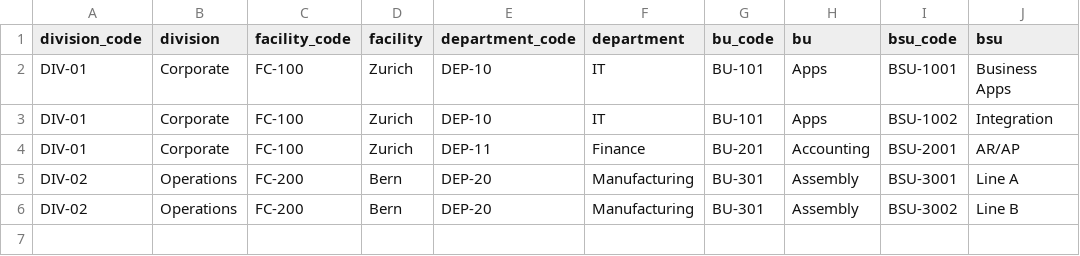
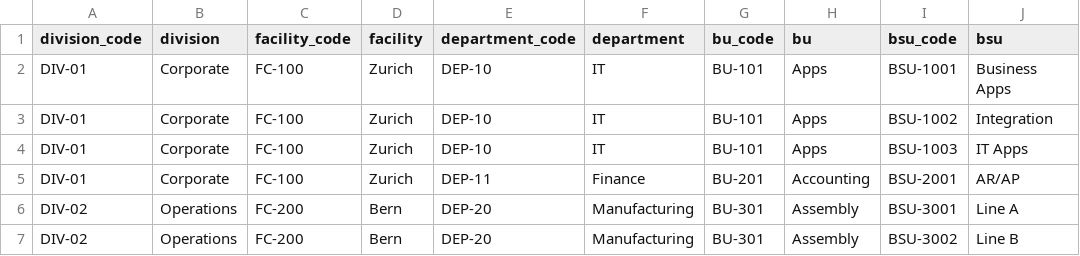
Before and after one commit to kammerma/sciforma-org-uploader, a CSV file: data/sample_data/sample_org.csv, drawn as a sheet.

```diff
--- a/data/sample_data/sample_org.csv
+++ b/data/sample_data/sample_org.csv
@@ -3,2 +3,3 @@ DIV-01,Corporate,FC-100,Zurich,DEP-10,IT,BU-101,Apps,BSU-1001,Business Apps
 DIV-01,Corporate,FC-100,Zurich,DEP-10,IT,BU-101,Apps,BSU-1002,Integration
+DIV-01,Corporate,FC-100,Zurich,DEP-10,IT,BU-101,Apps,BSU-1003,IT Apps
 DIV-01,Corporate,FC-100,Zurich,DEP-11,Finance,BU-201,Accounting,BSU-2001,AR/AP
```
Also changed, not shown: 2 other files.
